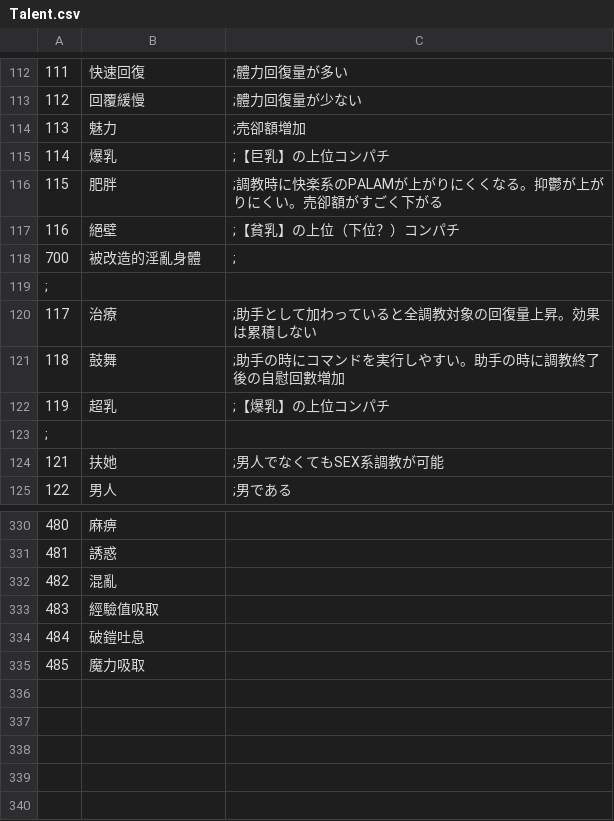
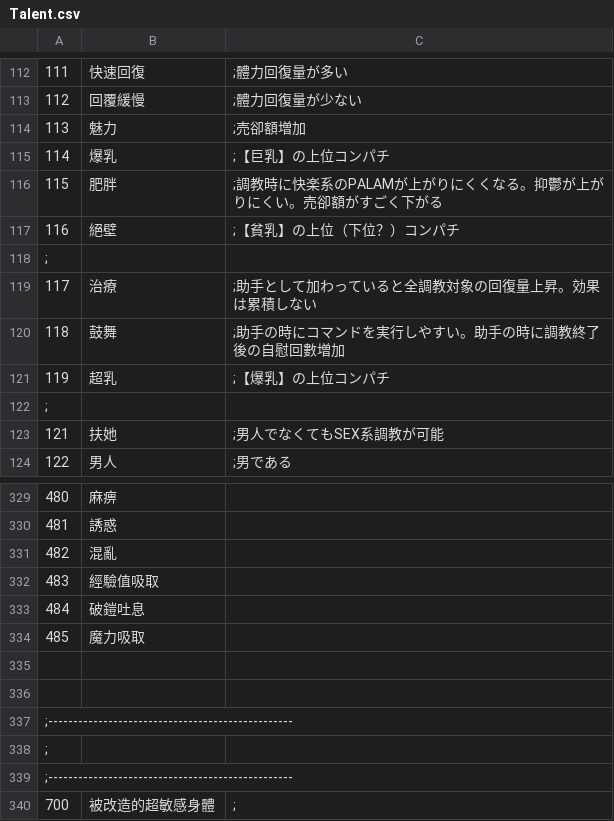
Before and after one commit to ricky97135/eramaouEX, a CSV file: CSV/Talent.csv, drawn as a sheet; only a part is shown, gaps mark what is left out; removed rows and columns are numbered as before the commit, all else as after; the diff names each change by its address in the sheet, - before the commit and + after, or states it on an @@ line.

```diff
--- a/CSV/Talent.csv
+++ b/CSV/Talent.csv
-row 118: 700 | 被改造的淫亂身體 | ;
+row 335: (empty)
+row 336: (empty)
+row 337: ;-------------------------------------------------
+row 338: ;
+row 339: ;-------------------------------------------------
+row 340: 700 | 被改造的超敏感身體 | ;
```
Also changed, not shown: 2 other files.
